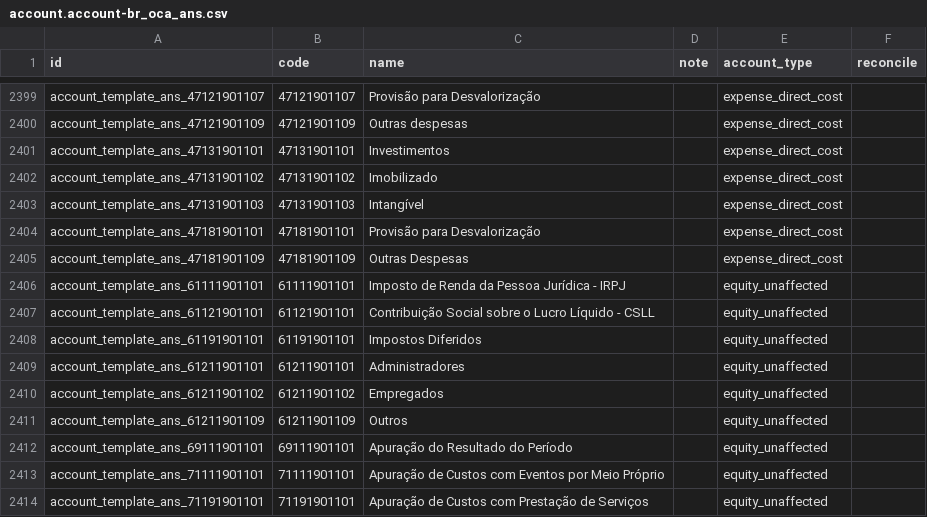
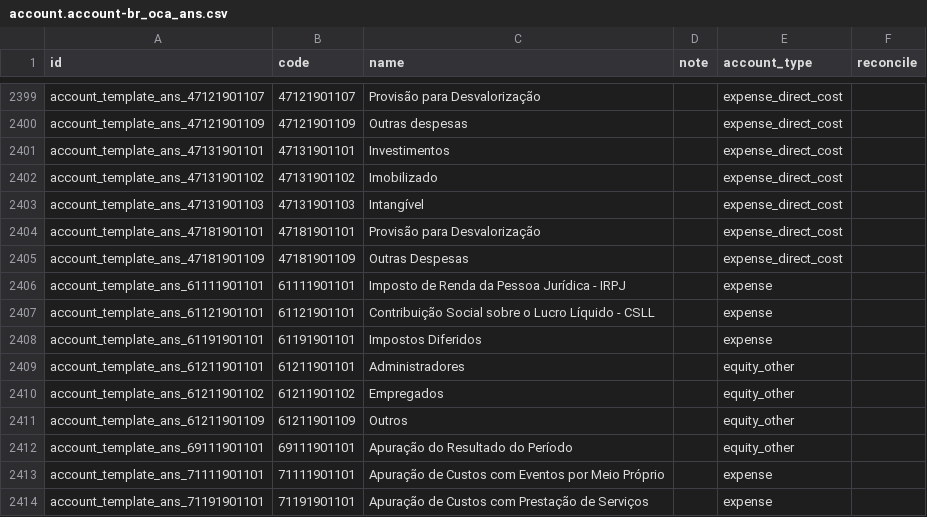
Before and after one commit to kmee/l10n-brazil, a CSV file: l10n_br_coa_ans/data/template/account.account-br_oca_ans.csv, drawn as a sheet; only a part is shown, gaps mark what is left out.

Commit message:
[FIX] l10n_br_coa_ans: fix account types (only one equity_unaffected allowed)

```diff
--- a/l10n_br_coa_ans/data/template/account.account-br_oca_ans.csv
+++ b/l10n_br_coa_ans/data/template/account.account-br_oca_ans.csv
@@ -2405,10 +2405,10 @@ account_template_ans_47181901101,47181901101,Provisão para Desvalorização,,ex
 account_template_ans_47181901109,47181901109,Outras Despesas,,expense_direct_cost,
-account_template_ans_61111901101,61111901101,Imposto de Renda da Pessoa Jurídica - IRPJ,,equity_unaffected,
-account_template_ans_61121901101,61121901101,Contribuição Social sobre o Lucro Líquido - CSLL,,equity_unaffected,
-account_template_ans_61191901101,61191901101,Impostos Diferidos,,equity_unaffected,
-account_template_ans_61211901101,61211901101,Administradores,,equity_unaffected,
-account_template_ans_61211901102,61211901102,Empregados,,equity_unaffected,
-account_template_ans_61211901109,61211901109,Outros,,equity_unaffected,
-account_template_ans_69111901101,69111901101,Apuração do Resultado do Período,,equity_unaffected,
-account_template_ans_71111901101,71111901101,Apuração de Custos com Eventos por Meio Próprio,,equity_unaffected,
-account_template_ans_71191901101,71191901101,Apuração de Custos com Prestação de Serviços,,equity_unaffected,
+account_template_ans_61111901101,61111901101,Imposto de Renda da Pessoa Jurídica - IRPJ,,expense,
+account_template_ans_61121901101,61121901101,Contribuição Social sobre o Lucro Líquido - CSLL,,expense,
+account_template_ans_61191901101,61191901101,Impostos Diferidos,,expense,
+account_template_ans_61211901101,61211901101,Administradores,,equity_other,
+account_template_ans_61211901102,61211901102,Empregados,,equity_other,
+account_template_ans_61211901109,61211901109,Outros,,equity_other,
+account_template_ans_69111901101,69111901101,Apuração do Resultado do Período,,equity_other,
+account_template_ans_71111901101,71111901101,Apuração de Custos com Eventos por Meio Próprio,,expense,
+account_template_ans_71191901101,71191901101,Apuração de Custos com Prestação de Serviços,,expense,
```
